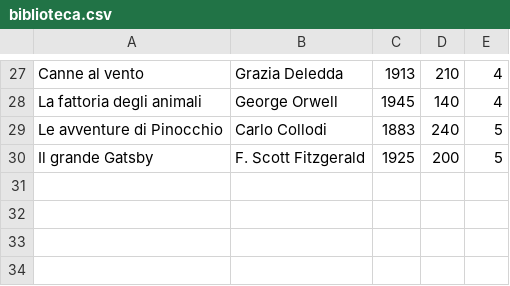
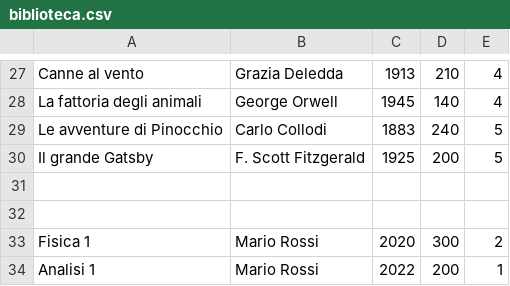
Before and after one commit to FedericoRossi65/Lab02, a CSV file: biblioteca.csv, drawn as a sheet; only a part is shown, gaps mark what is left out.

```diff
--- a/biblioteca.csv
+++ b/biblioteca.csv
@@ -30 +30,5 @@ Le avventure di Pinocchio,Carlo Collodi,1883,240,5
 Il grande Gatsby,F. Scott Fitzgerald,1925,200,5
+
+
+Fisica 1,Mario Rossi,2020,300,2
+Analisi 1,Mario Rossi,2022,200,1
```
Also changed, not shown: 1 other file.
